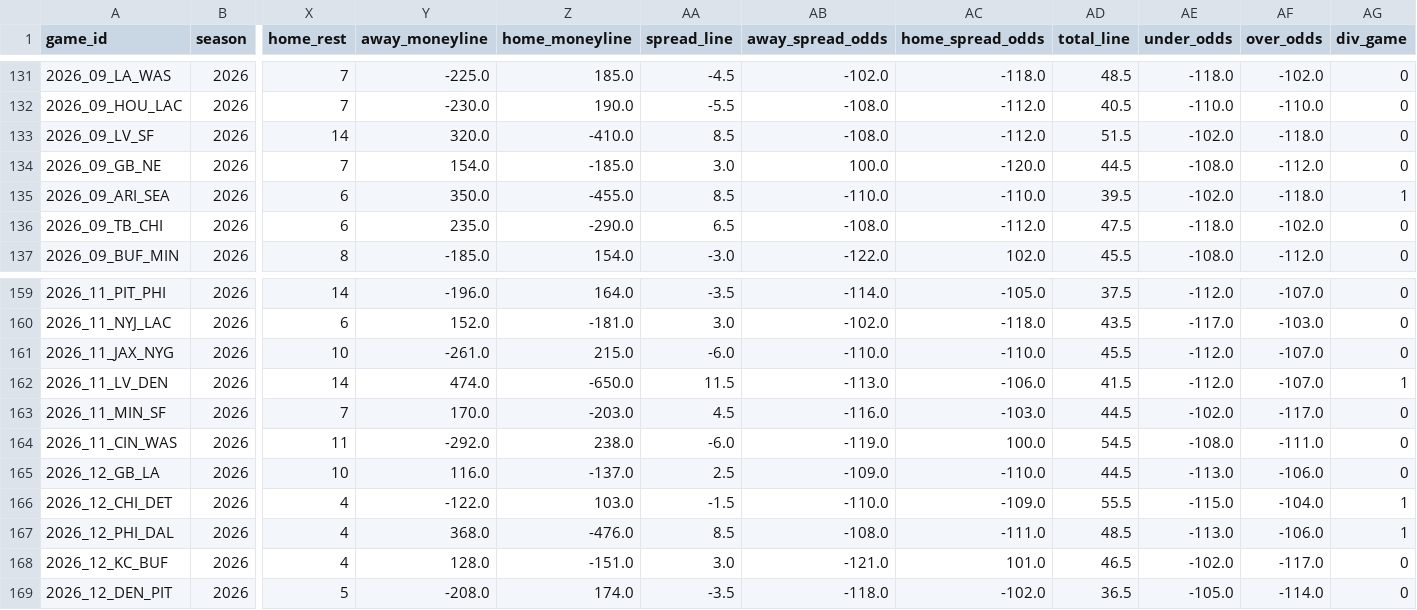
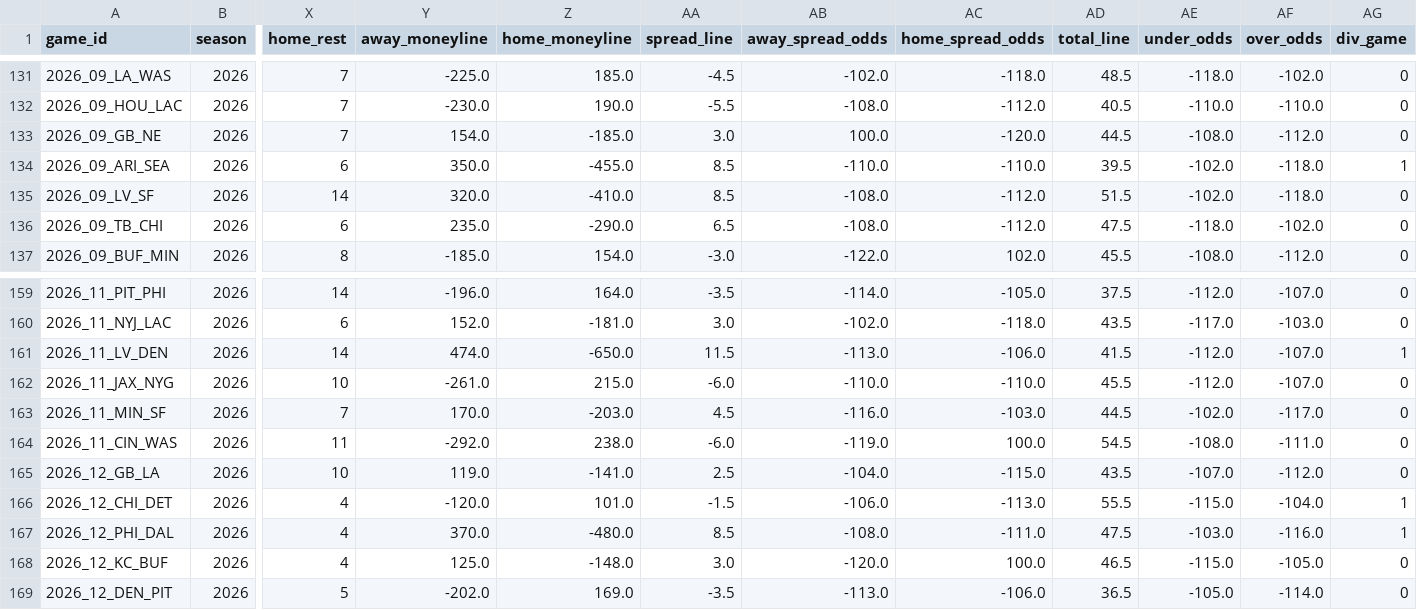
Before and after one commit to turernt/nfl-ai-predictor, a CSV file: data/schedules.csv, drawn as a sheet; only a part is shown, gaps mark what is left out; the diff covers the shown part only; the diff names each change by its address in the sheet, - before the commit and + after, or states it on an @@ line.

```diff
--- a/data/schedules.csv
+++ b/data/schedules.csv
@@ row 133 moved to row 135: 2026_09_LV_SF @@
@@ row 162 moved to row 161: 2026_11_LV_DEN @@
-Y165 (away_moneyline): 116.0
+Y165 (away_moneyline): 119.0
-Z165 (home_moneyline): -137.0
+Z165 (home_moneyline): -141.0
-AB165 (away_spread_odds): -109.0
+AB165 (away_spread_odds): -104.0
-AC165 (home_spread_odds): -110.0
+AC165 (home_spread_odds): -115.0
-AD165 (total_line): 44.5
+AD165 (total_line): 43.5
-AE165 (under_odds): -113.0
+AE165 (under_odds): -107.0
-AF165 (over_odds): -106.0
+AF165 (over_odds): -112.0
-Y166 (away_moneyline): -122.0
+Y166 (away_moneyline): -120.0
-Z166 (home_moneyline): 103.0
+Z166 (home_moneyline): 101.0
-AB166 (away_spread_odds): -110.0
+AB166 (away_spread_odds): -106.0
-AC166 (home_spread_odds): -109.0
+AC166 (home_spread_odds): -113.0
-Y167 (away_moneyline): 368.0
+Y167 (away_moneyline): 370.0
-Z167 (home_moneyline): -476.0
+Z167 (home_moneyline): -480.0
-AD167 (total_line): 48.5
+AD167 (total_line): 47.5
-AE167 (under_odds): -113.0
+AE167 (under_odds): -103.0
-AF167 (over_odds): -106.0
+AF167 (over_odds): -116.0
-Y168 (away_moneyline): 128.0
+Y168 (away_moneyline): 125.0
-Z168 (home_moneyline): -151.0
+Z168 (home_moneyline): -148.0
-AB168 (away_spread_odds): -121.0
+AB168 (away_spread_odds): -120.0
-AC168 (home_spread_odds): 101.0
+AC168 (home_spread_odds): 100.0
-AE168 (under_odds): -102.0
+AE168 (under_odds): -115.0
-AF168 (over_odds): -117.0
+AF168 (over_odds): -105.0
-Y169 (away_moneyline): -208.0
+Y169 (away_moneyline): -202.0
-Z169 (home_moneyline): 174.0
+Z169 (home_moneyline): 169.0
-AB169 (away_spread_odds): -118.0
+AB169 (away_spread_odds): -113.0
-AC169 (home_spread_odds): -102.0
+AC169 (home_spread_odds): -106.0
```
Also changed, not shown: 1 added row, 1 removed row and 74 edited cells elsewhere in this file, data/team_elos.csv, 10 other files.
